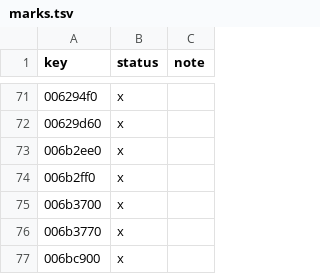
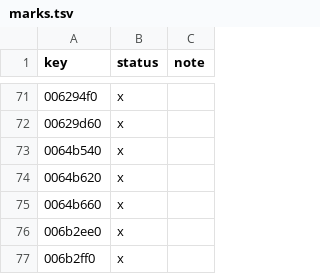
Before and after one commit to CrimsonMage/AC2_Rusted, a TSV file: docs/retail-catalog/marks.tsv, drawn as a sheet; only a part is shown, gaps mark what is left out; the shorter side is filled out with more unchanged rows.

```diff
--- a/docs/retail-catalog/marks.tsv
+++ b/docs/retail-catalog/marks.tsv
@@ -72,2 +72,5 @@ key	status	note
 00629d60	x	
+0064b540	x	
+0064b620	x	
+0064b660	x	
 006b2ee0	x	
```
Also changed, not shown: 4 other files.
